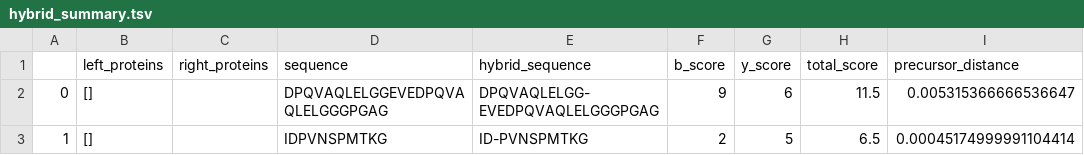
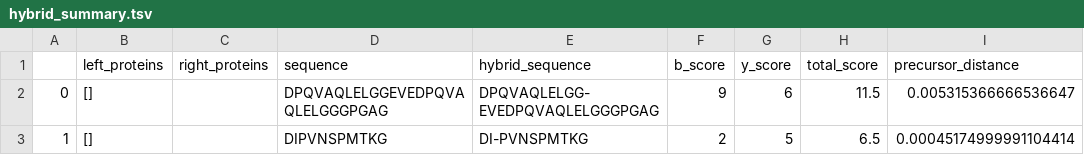
Before and after one commit to ryanlayerlab/hypedsearch, a TSV file: data/output/hybrid_summary.tsv, drawn as a sheet; only a part is shown; the diff names each change by its address in the sheet, - before the commit and + after, or states it on an @@ line.

```diff
--- a/data/output/hybrid_summary.tsv
+++ b/data/output/hybrid_summary.tsv
-D3 (sequence): IDPVNSPMTKG
+D3 (sequence): DIPVNSPMTKG
-E3 (hybrid_sequence): ID-PVNSPMTKG
+E3 (hybrid_sequence): DI-PVNSPMTKG
```
Also changed, not shown: 3 other files.
